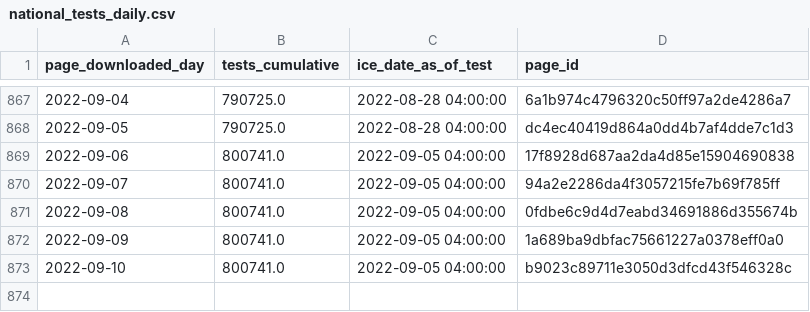
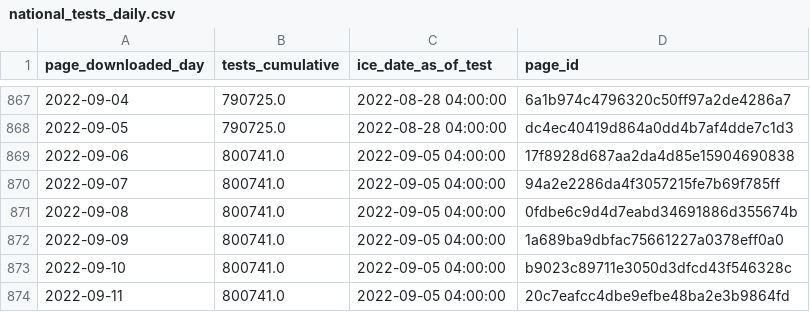
Before and after one commit to vera-institute/ice-detention-covid, a CSV file: data_daily/national_tests_daily.csv, drawn as a sheet; only a part is shown, gaps mark what is left out; the diff names each change by its address in the sheet, - before the commit and + after, or states it on an @@ line.

```diff
--- a/data_daily/national_tests_daily.csv
+++ b/data_daily/national_tests_daily.csv
+row 874: 2022-09-11 | 800741.0 | 2022-09-05 04:00:00 | 20c7eafcc4dbe9efbe48ba2e3b9864fd
```
Also changed, not shown: data_daily/national_cases_daily.csv, data_daily/national_population_daily.csv, 6 other files.
